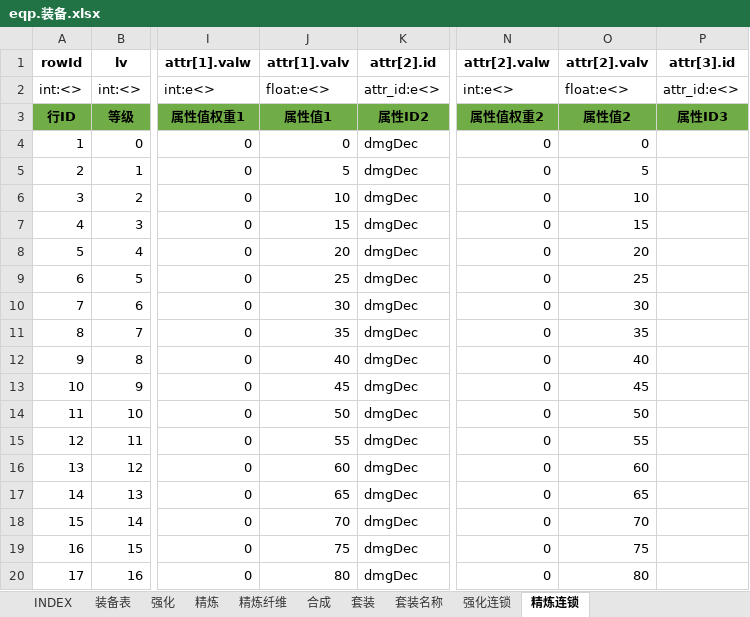
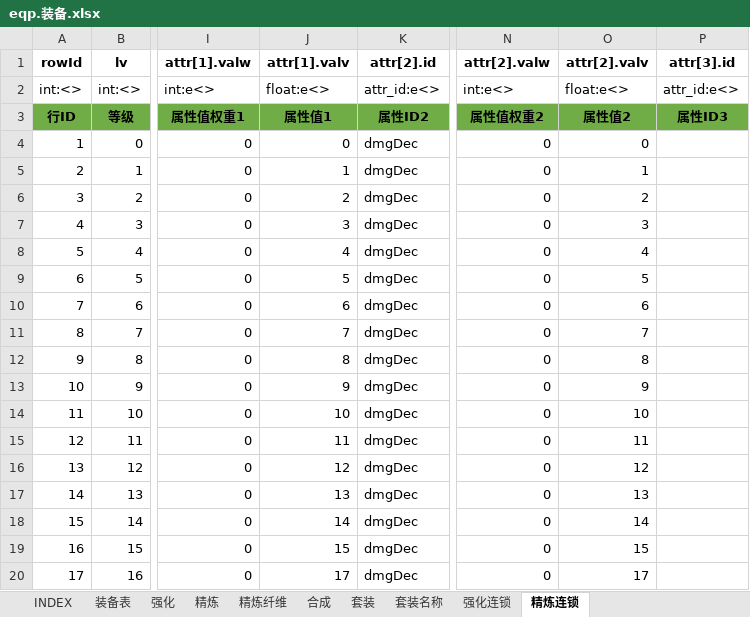
Before and after one commit to hataksumo/UIDesigner, an Excel workbook: Excel/eqp.装备.xlsx, sheet 精炼连锁, drawn as a sheet; only a part is shown, gaps mark what is left out; values as stored, in another font and other column widths than the file's, no borders; the diff covers the shown part only; the diff names each change by its address in the sheet, - before the commit and + after, or states it on an @@ line.

```diff
--- a/Excel/eqp.装备.xlsx (sheet 精炼连锁)
+++ b/Excel/eqp.装备.xlsx (sheet 精炼连锁)
-J5 (attr[1].valv): 5
+J5 (attr[1].valv): 1
-O5 (attr[2].valv): 5
+O5 (attr[2].valv): 1
-J6 (attr[1].valv): 10
+J6 (attr[1].valv): 2
-O6 (attr[2].valv): 10
+O6 (attr[2].valv): 2
-J7 (attr[1].valv): 15
+J7 (attr[1].valv): 3
-O7 (attr[2].valv): 15
+O7 (attr[2].valv): 3
-J8 (attr[1].valv): 20
+J8 (attr[1].valv): 4
-O8 (attr[2].valv): 20
+O8 (attr[2].valv): 4
-J9 (attr[1].valv): 25
+J9 (attr[1].valv): 5
-O9 (attr[2].valv): 25
+O9 (attr[2].valv): 5
-J10 (attr[1].valv): 30
+J10 (attr[1].valv): 6
-O10 (attr[2].valv): 30
+O10 (attr[2].valv): 6
-J11 (attr[1].valv): 35
+J11 (attr[1].valv): 7
-O11 (attr[2].valv): 35
+O11 (attr[2].valv): 7
-J12 (attr[1].valv): 40
+J12 (attr[1].valv): 8
-O12 (attr[2].valv): 40
+O12 (attr[2].valv): 8
-J13 (attr[1].valv): 45
+J13 (attr[1].valv): 9
-O13 (attr[2].valv): 45
+O13 (attr[2].valv): 9
-J14 (attr[1].valv): 50
+J14 (attr[1].valv): 10
-O14 (attr[2].valv): 50
+O14 (attr[2].valv): 10
-J15 (attr[1].valv): 55
+J15 (attr[1].valv): 11
-O15 (attr[2].valv): 55
+O15 (attr[2].valv): 11
-J16 (attr[1].valv): 60
+J16 (attr[1].valv): 12
-O16 (attr[2].valv): 60
+O16 (attr[2].valv): 12
-J17 (attr[1].valv): 65
+J17 (attr[1].valv): 13
-O17 (attr[2].valv): 65
+O17 (attr[2].valv): 13
-J18 (attr[1].valv): 70
+J18 (attr[1].valv): 14
-O18 (attr[2].valv): 70
+O18 (attr[2].valv): 14
-J19 (attr[1].valv): 75
+J19 (attr[1].valv): 15
-O19 (attr[2].valv): 75
+O19 (attr[2].valv): 15
-J20 (attr[1].valv): 80
+J20 (attr[1].valv): 17
-O20 (attr[2].valv): 80
+O20 (attr[2].valv): 17
```
Also changed, not shown: 20 removed rows and 88 edited cells elsewhere in this sheet, sheet 装备表, sheet 强化连锁, formulas that keep their value.
